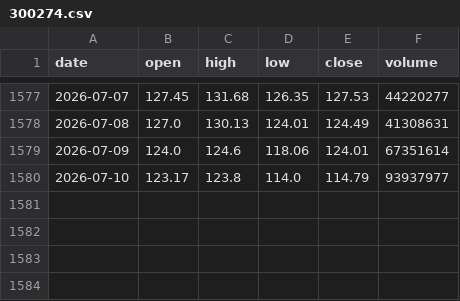
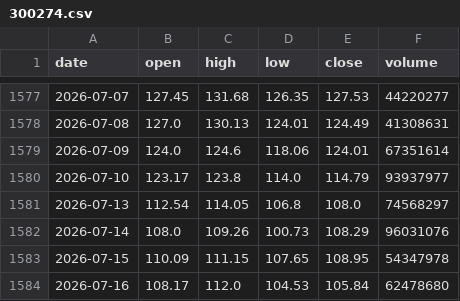
Before and after one commit to qinghuan0313/quant-strategy-platform, a CSV file: data/prices/300274.csv, drawn as a sheet; only a part is shown, gaps mark what is left out; the diff names each change by its address in the sheet, - before the commit and + after, or states it on an @@ line.

```diff
--- a/data/prices/300274.csv
+++ b/data/prices/300274.csv
+row 1581: 2026-07-13 | 112.54 | 114.05 | 106.8 | 108.0 | 74568297
+row 1582: 2026-07-14 | 108.0 | 109.26 | 100.73 | 108.29 | 96031076
+row 1583: 2026-07-15 | 110.09 | 111.15 | 107.65 | 108.95 | 54347978
+row 1584: 2026-07-16 | 108.17 | 112.0 | 104.53 | 105.84 | 62478680
```
Also changed, not shown: data/prices/600519.csv, data/prices/600795.csv, 38 other files.
